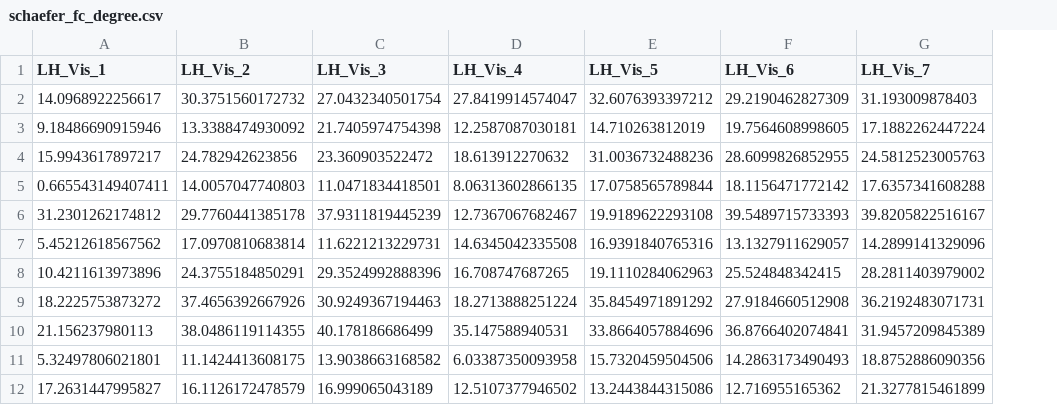
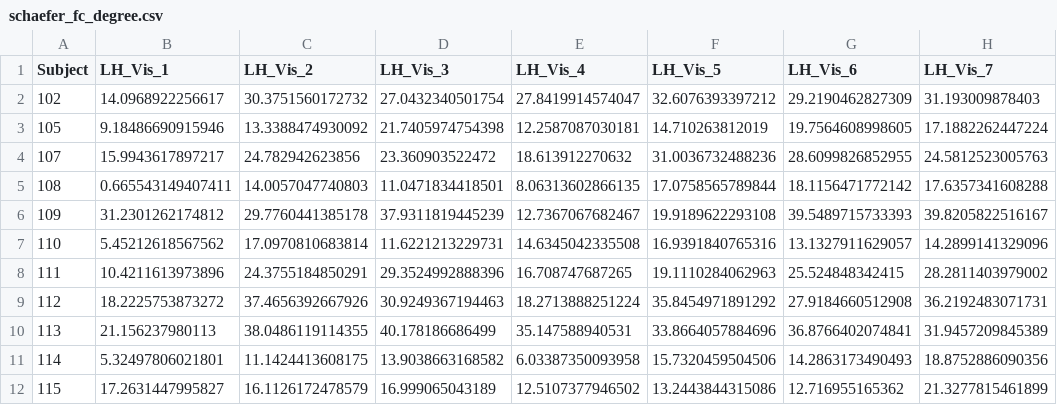
Before and after one commit to asafmm/inconsistency_functional_connectivity, a CSV file: data/schaefer_fc_degree.csv, drawn as a sheet; only a part is shown; the diff names each change by its address in the sheet, - before the commit and + after, or states it on an @@ line.

Commit message:
node degree model initial

```diff
--- a/data/schaefer_fc_degree.csv
+++ b/data/schaefer_fc_degree.csv
+column A (Subject), rows 2-12: 102 | 105 | 107 | 108 | 109 | 110 | 111 | 112 | 113 | 114 | 115
```
Also changed, not shown: 1 other file.
